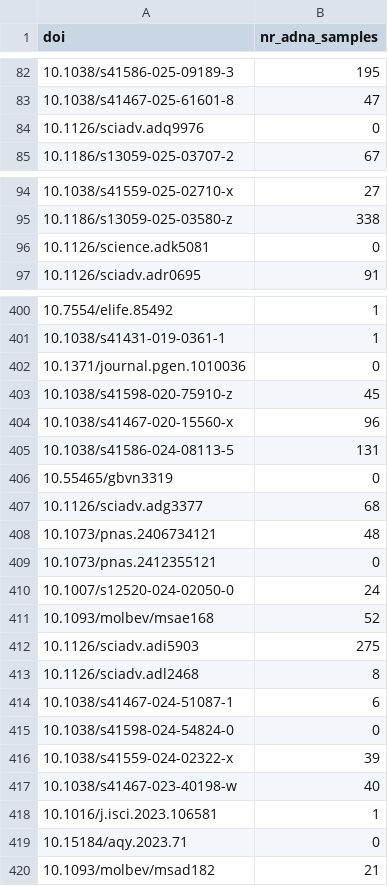
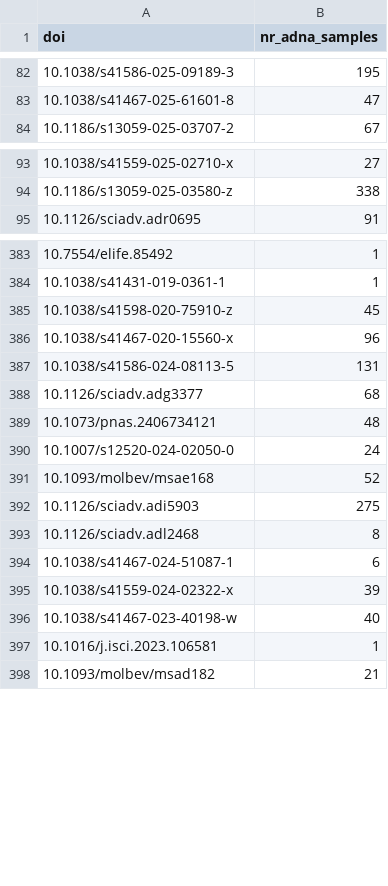
Before and after one commit to poseidon-framework/paper-directory, a CSV file: list.csv, drawn as a sheet; only a part is shown, gaps mark what is left out; the diff covers the shown part only.

```diff
--- a/list.csv
+++ b/list.csv
@@ -83,3 +83,2 @@ doi,nr_adna_samples
 10.1038/s41467-025-61601-8,47
-10.1126/sciadv.adq9976,0
 10.1186/s13059-025-03707-2,67
@@ -95,3 +94,2 @@ doi,nr_adna_samples
 10.1186/s13059-025-03580-z,338
-10.1126/science.adk5081,0
 10.1126/sciadv.adr0695,91
@@ -401,3 +384,2 @@ doi,nr_adna_samples
 10.1038/s41431-019-0361-1,1
-10.1371/journal.pgen.1010036,0
 10.1038/s41598-020-75910-z,45
@@ -405,6 +387,4 @@ doi,nr_adna_samples
 10.1038/s41586-024-08113-5,131
-10.55465/gbvn3319,0
 10.1126/sciadv.adg3377,68
 10.1073/pnas.2406734121,48
-10.1073/pnas.2412355121,0
 10.1007/s12520-024-02050-0,24
@@ -414,3 +394,2 @@ doi,nr_adna_samples
 10.1038/s41467-024-51087-1,6
-10.1038/s41598-024-54824-0,0
 10.1038/s41559-024-02322-x,39
@@ -418,3 +397,2 @@ doi,nr_adna_samples
 10.1016/j.isci.2023.106581,1
-10.15184/aqy.2023.71,0
 10.1093/molbev/msad182,21
```
Also changed, not shown: 15 removed rows elsewhere in this file.
